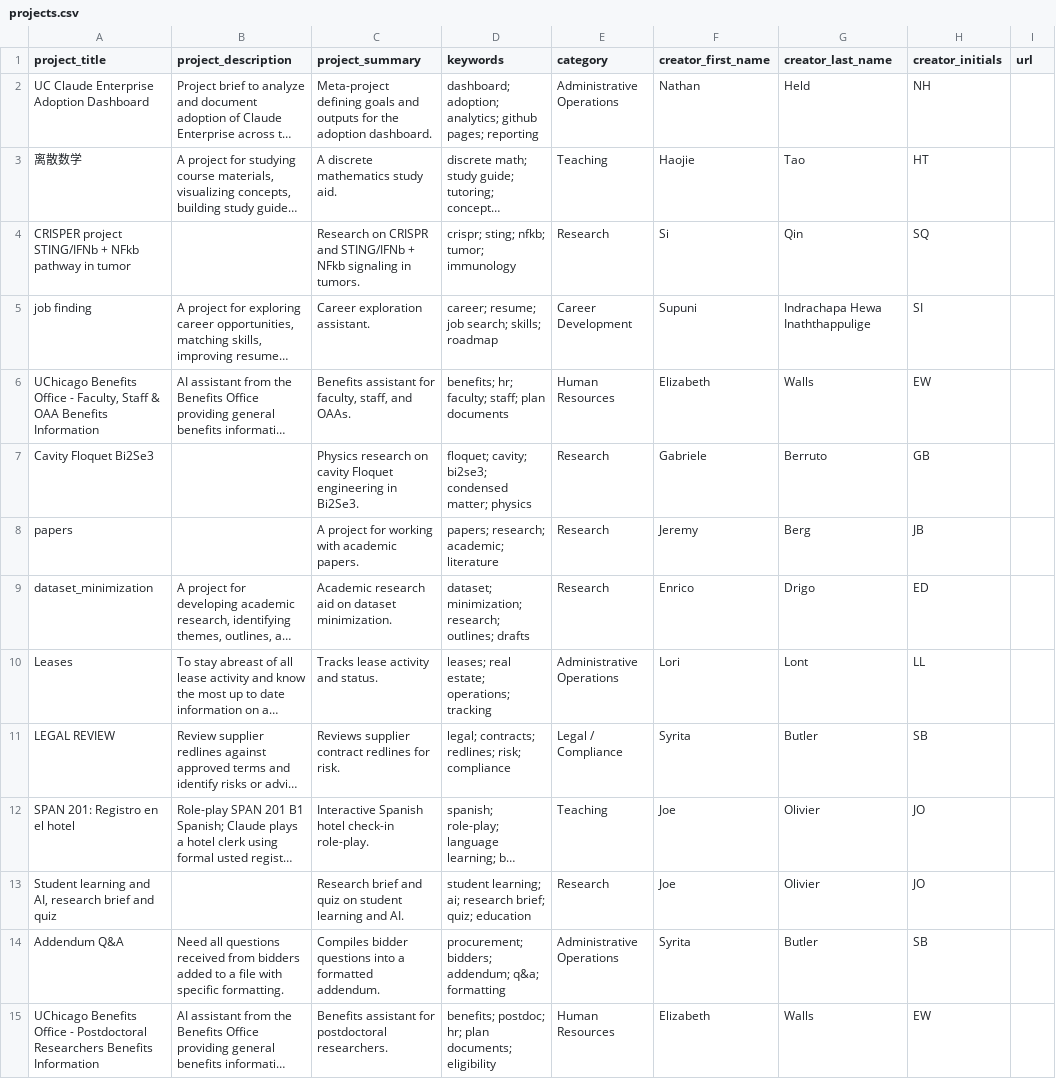
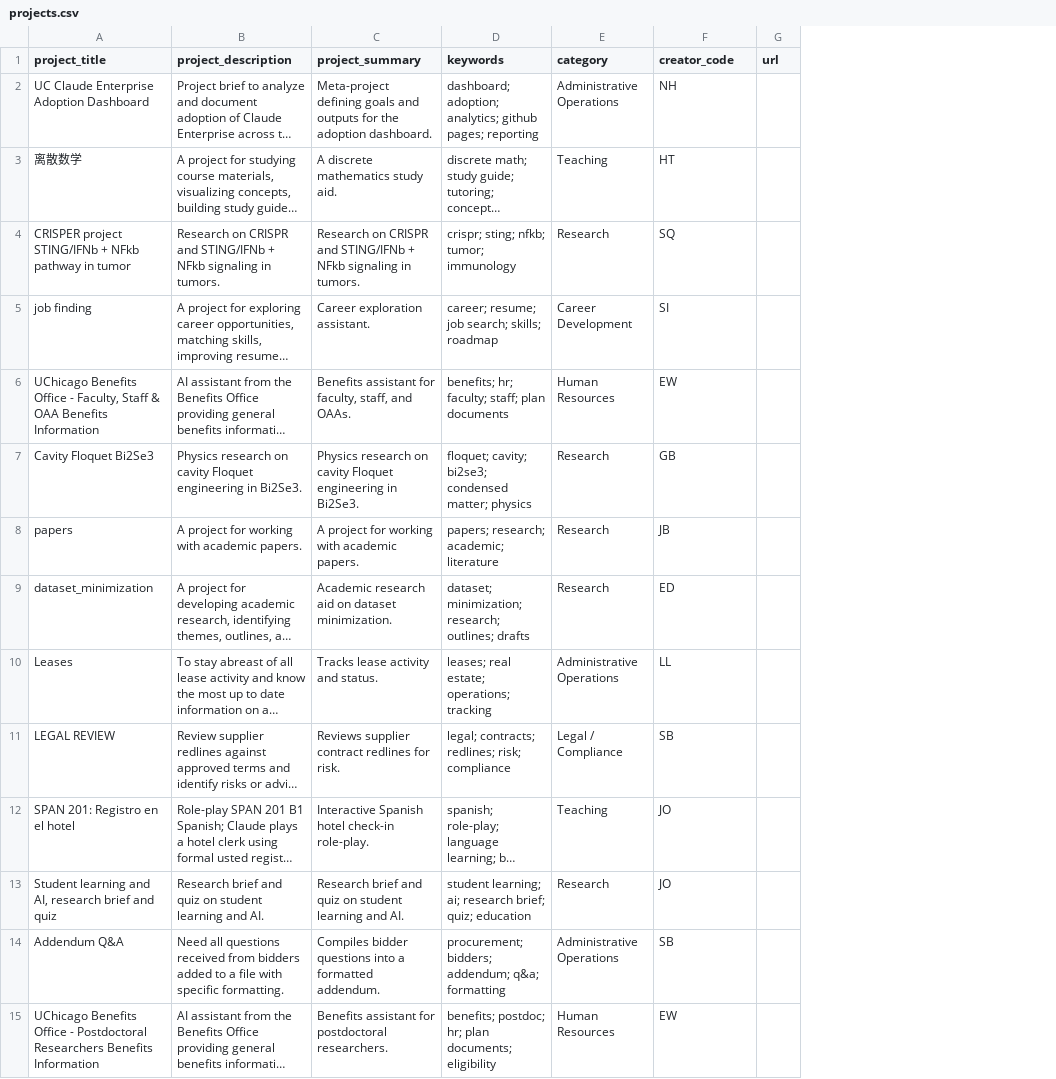
Before and after one commit to NCHeld/UC_Claude_Enterprise_Adoption_Dashboard, a CSV file: data/projects.csv, drawn as a sheet; only a part is shown; long unchanged cells end in …; removed rows and columns are numbered as before the commit, all else as after; the diff covers the shown part only; the diff names each change by its address in the sheet, - before the commit and + after, or states it on an @@ line.

Commit message:
Anonymize creator names in projects.csv (two-char code, remove full names)
Updated the projects CSV file to include a new column for creator code and adjusted the data accordingly.

```diff
--- a/data/projects.csv
+++ b/data/projects.csv
-column F (creator_first_name), rows 2-15: Nathan | Haojie | Si | Supuni | Elizabeth | Gabriele | Jeremy | Enrico | Lori | Syrita | Joe | Joe | Syrita | Elizabeth
-column G (creator_last_name), rows 2-15: Held | Tao | Qin | Indrachapa Hewa Inaththappulige | Walls | Berruto | Berg | Drigo | Lont | Butler | Olivier | Olivier | Butler | Walls
-F1: creator_initials
+F1: creator_code
-B4 (project_description): (empty)
+B4 (project_description): Research on CRISPR and STING/IFNb + NFkb signaling in tumors.
-B7 (project_description): (empty)
+B7 (project_description): Physics research on cavity Floquet engineering in Bi2Se3.
-B8 (project_description): (empty)
+B8 (project_description): A project for working with academic papers.
-B13 (project_description): (empty)
+B13 (project_description): Research brief and quiz on student learning and AI.
```
Also changed, not shown: 5 edited cells elsewhere in this file.
